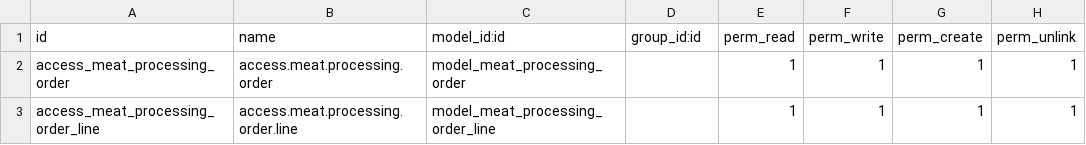
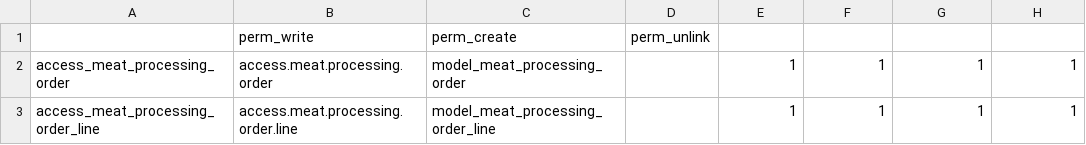
Before and after one commit to antonioqueb/meat_processing, a CSV file: security/ir.model.access.csv, drawn as a sheet.

```diff
--- a/security/ir.model.access.csv
+++ b/security/ir.model.access.csv
@@ -1,2 +1,2 @@
-id,name,model_id:id,group_id:id,perm_read,perm_write,perm_create,perm_unlink
+,perm_write,perm_create,perm_unlink
 access_meat_processing_order,access.meat.processing.order,model_meat_processing_order,,1,1,1,1
```
Also changed, not shown: 4 other files.
